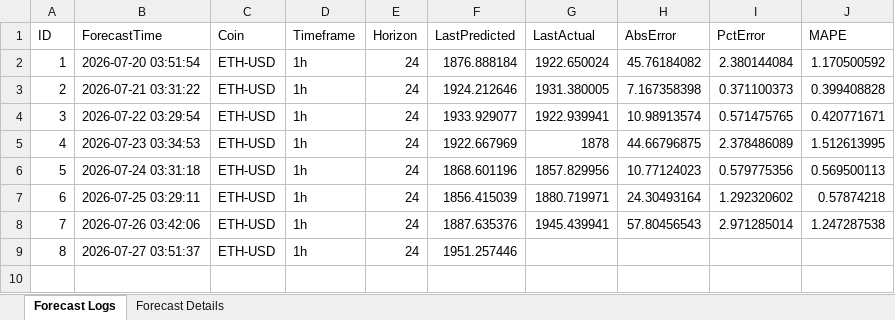
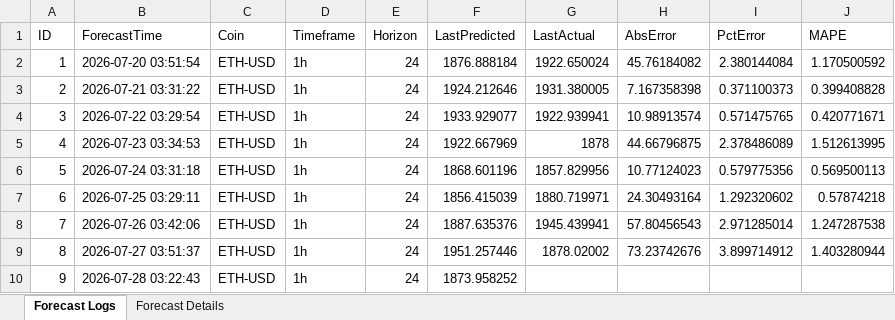
Before and after one commit to NoobKQ/crypto-forecaster-timesFM, an Excel workbook: timesfm-2.5-200m-pytorch/ETH-USD_1h_60d_h24/log.xlsx, sheet Forecast Logs, drawn as a sheet; values as stored, in another font and other column widths than the file's, no borders; the diff names each change by its address in the sheet, - before the commit and + after, or states it on an @@ line.

```diff
--- a/timesfm-2.5-200m-pytorch/ETH-USD_1h_60d_h24/log.xlsx (sheet Forecast Logs)
+++ b/timesfm-2.5-200m-pytorch/ETH-USD_1h_60d_h24/log.xlsx (sheet Forecast Logs)
-G9 (LastActual): (empty)
+G9 (LastActual): 1878.02002
-H9 (AbsError): (empty)
+H9 (AbsError): 73.23742676
-I9 (PctError): (empty)
+I9 (PctError): 3.899714912
-J9 (MAPE): (empty)
+J9 (MAPE): 1.403280944
+row 10: 9 | 2026-07-28 03:22:43 | ETH-USD | 1h | 24 | 1873.958252
```
Also changed, not shown: sheet Forecast Details, timesfm-2.5-200m-pytorch/BTC-USD_1h_30d_h24/log.xlsx, timesfm-2.5-200m-pytorch/BTC-USD_1h_60d_h24/log.xlsx, 24 other files.
